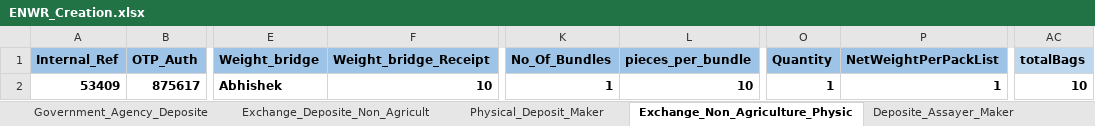
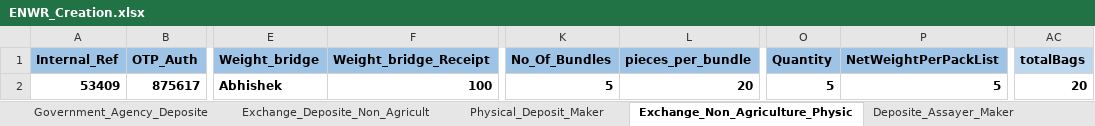
Before and after one commit to Abhishekthasal/COUNTRYWIDE-COMMODITY-REPOSITORY-LIMITED, an Excel workbook: Data/ENWR_Creation.xlsx, sheet Exchange_Non_Agriculture_Physic, drawn as a sheet; only a part is shown, gaps mark what is left out; values as stored, in another font and other column widths than the file's, no borders; the diff names each change by its address in the sheet, - before the commit and + after, or states it on an @@ line.

```diff
--- a/Data/ENWR_Creation.xlsx (sheet Exchange_Non_Agriculture_Physic)
+++ b/Data/ENWR_Creation.xlsx (sheet Exchange_Non_Agriculture_Physic)
-F2 (Weight_bridge_Receipt): 10
+F2 (Weight_bridge_Receipt): 100
-K2 (No_Of_Bundles): 1
+K2 (No_Of_Bundles): 5
-L2 (pieces_per_bundle): 10
+L2 (pieces_per_bundle): 20
-O2 (Quantity): 1
+O2 (Quantity): 5
-P2 (NetWeightPerPackList): 1
+P2 (NetWeightPerPackList): 5
-AC2 (totalBags): 10
+AC2 (totalBags): 20
```
Also changed, not shown: sheet Exchange_Deposite_Non_Agricult, sheet RP_Exchange_Deposite_Agricultur, sheet Deposite_Assayer_Maker, 23 other files.
